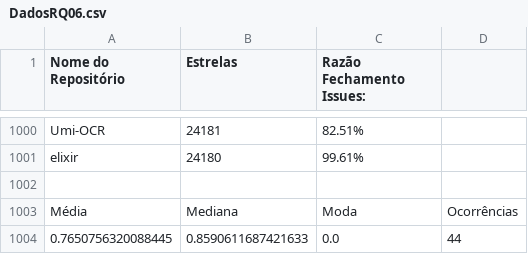
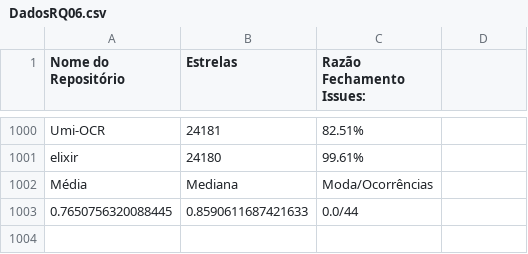
Before and after one commit to PedroRamos111/LABORATO-RIO-1-Caracteristicas-de-reposito-rios-populares, a CSV file: DadosRQ06.csv, drawn as a sheet; only a part is shown, gaps mark what is left out; removed rows and columns are numbered as before the commit, all else as after; the diff names each change by its address in the sheet, - before the commit and + after, or states it on an @@ line.

Commit message:
Update DadosRQ06.csv

```diff
--- a/DadosRQ06.csv
+++ b/DadosRQ06.csv
-row 1002: (empty)
-C1002 (Razão Fechamento Issues:): Moda
+C1002 (Razão Fechamento Issues:): Moda/Ocorrências
-D1002: Ocorrências
+D1002: (empty)
-C1003 (Razão Fechamento Issues:): 0.0
+C1003 (Razão Fechamento Issues:): 0.0/44
-D1003: 44
+D1003: (empty)
```
